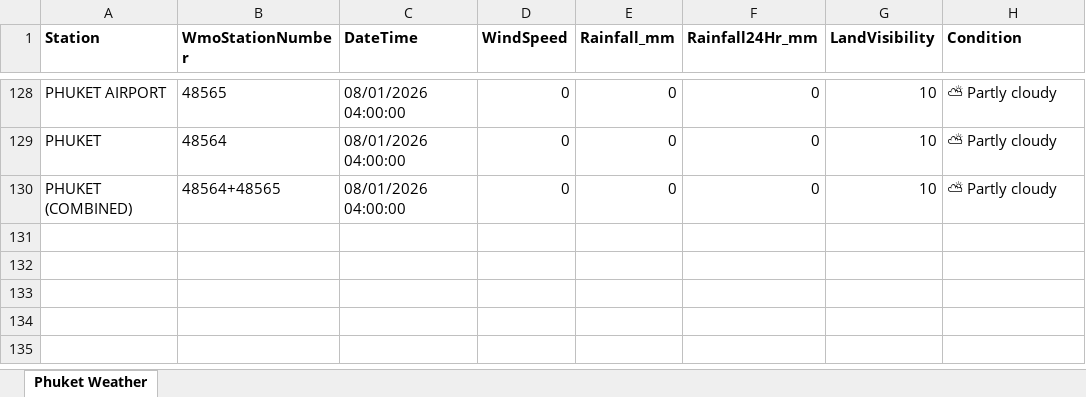
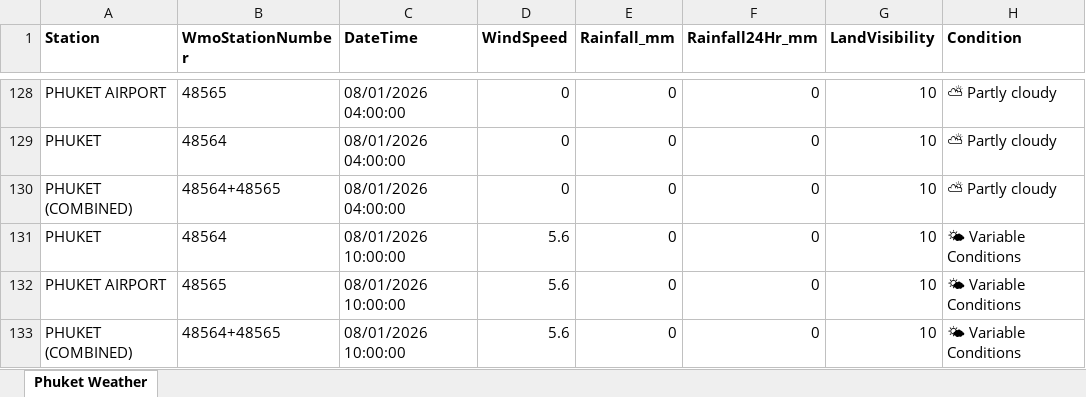
Before and after one commit to ankitrana90/my-phuket-weather-repo, an Excel workbook: Phuket_Weather.xlsx, sheet Phuket Weather, drawn as a sheet; only a part is shown, gaps mark what is left out; values as stored, in another font and other column widths than the file's, no borders; the diff names each change by its address in the sheet, - before the commit and + after, or states it on an @@ line.

```diff
--- a/Phuket_Weather.xlsx (sheet Phuket Weather)
+++ b/Phuket_Weather.xlsx (sheet Phuket Weather)
+row 131: PHUKET | 48564 | 08/01/2026 10:00:00 | 5.6 | 0 | 0 | 10 | 🌤 Variable Conditions
+row 132: PHUKET AIRPORT | 48565 | 08/01/2026 10:00:00 | 5.6 | 0 | 0 | 10 | 🌤 Variable Conditions
+row 133: PHUKET (COMBINED) | 48564+48565 | 08/01/2026 10:00:00 | 5.6 | 0 | 0 | 10 | 🌤 Variable Conditions
```
